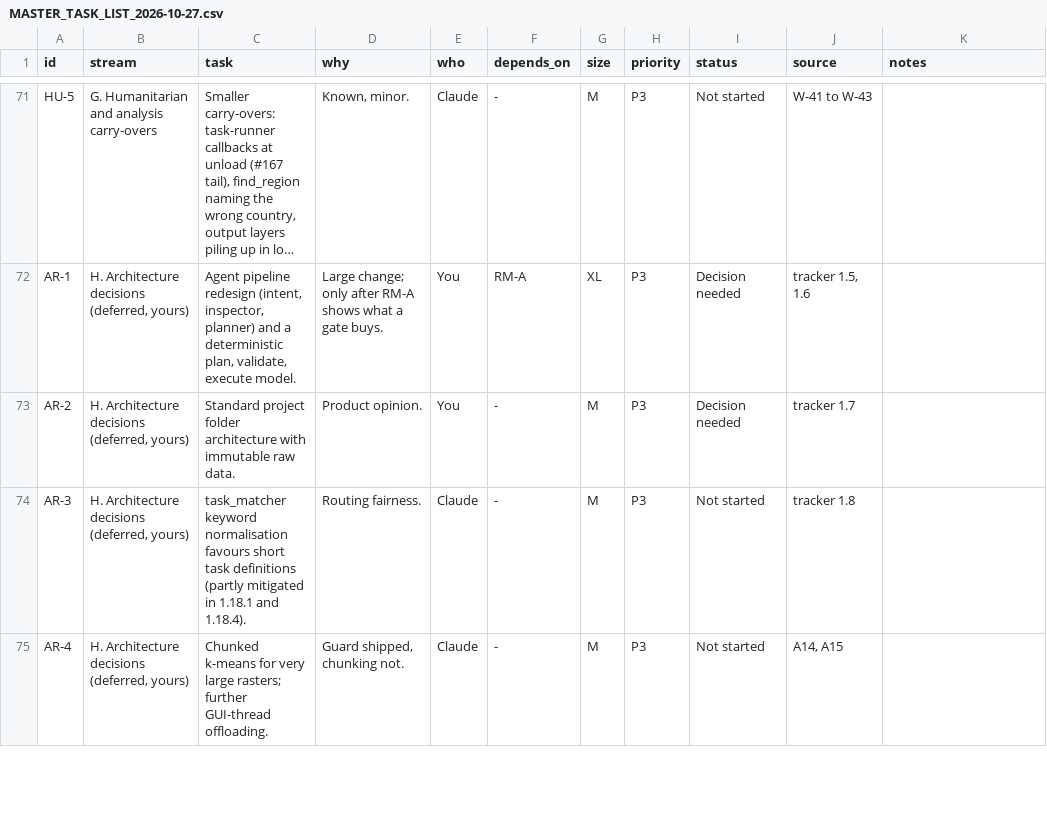
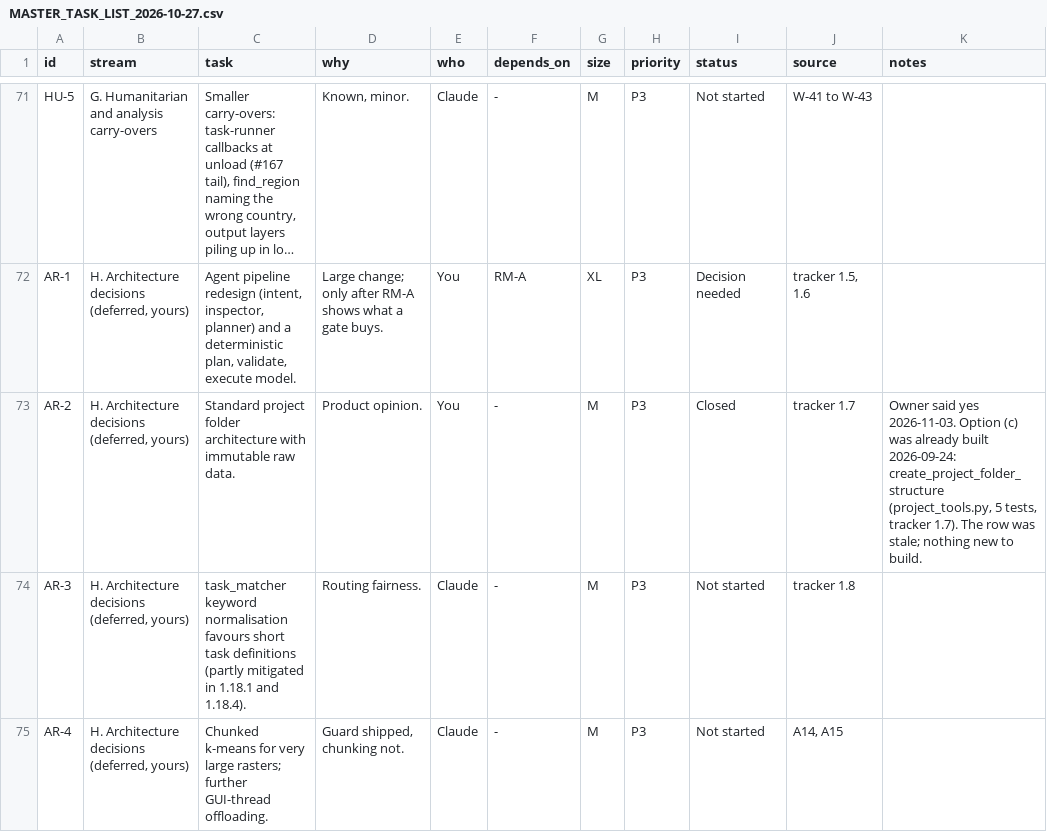
Before and after one commit to http-solution/cartogen-ai-qgis-plugin, a CSV file: docs/MASTER_TASK_LIST_2026-10-27.csv, drawn as a sheet; only a part is shown, gaps mark what is left out; long unchanged cells end in …; the diff names each change by its address in the sheet, - before the commit and + after, or states it on an @@ line.

```diff
--- a/docs/MASTER_TASK_LIST_2026-10-27.csv
+++ b/docs/MASTER_TASK_LIST_2026-10-27.csv
-I73 (status): Decision needed
+I73 (status): Closed
-K73 (notes): (empty)
+K73 (notes): Owner said yes 2026-11-03. Option (c) was already built 2026-09-24: create_project_folder_structure (project_tools.py, 5 tests, tracker 1.7). The row was stale; nothing new to build.
```
Also changed, not shown: 1 other file.
